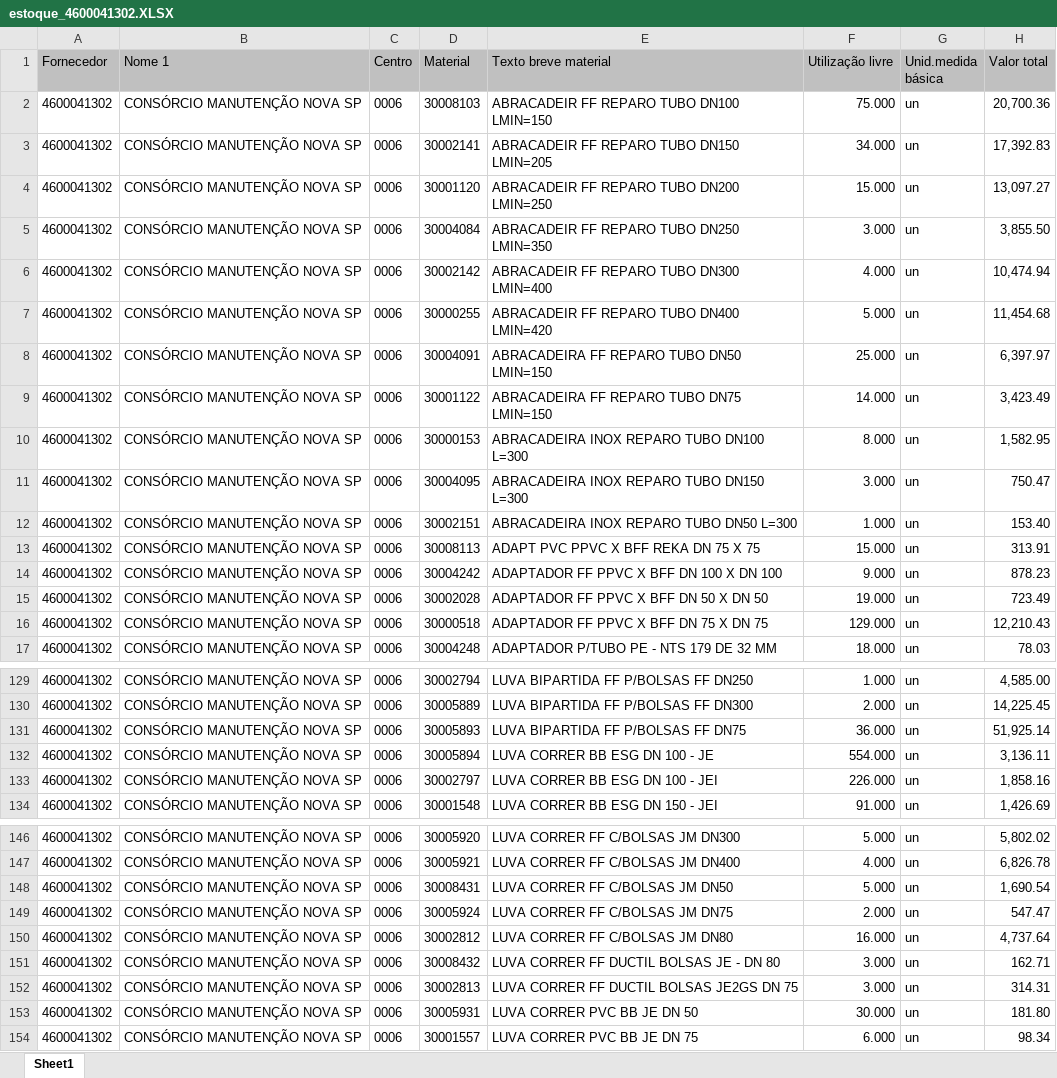
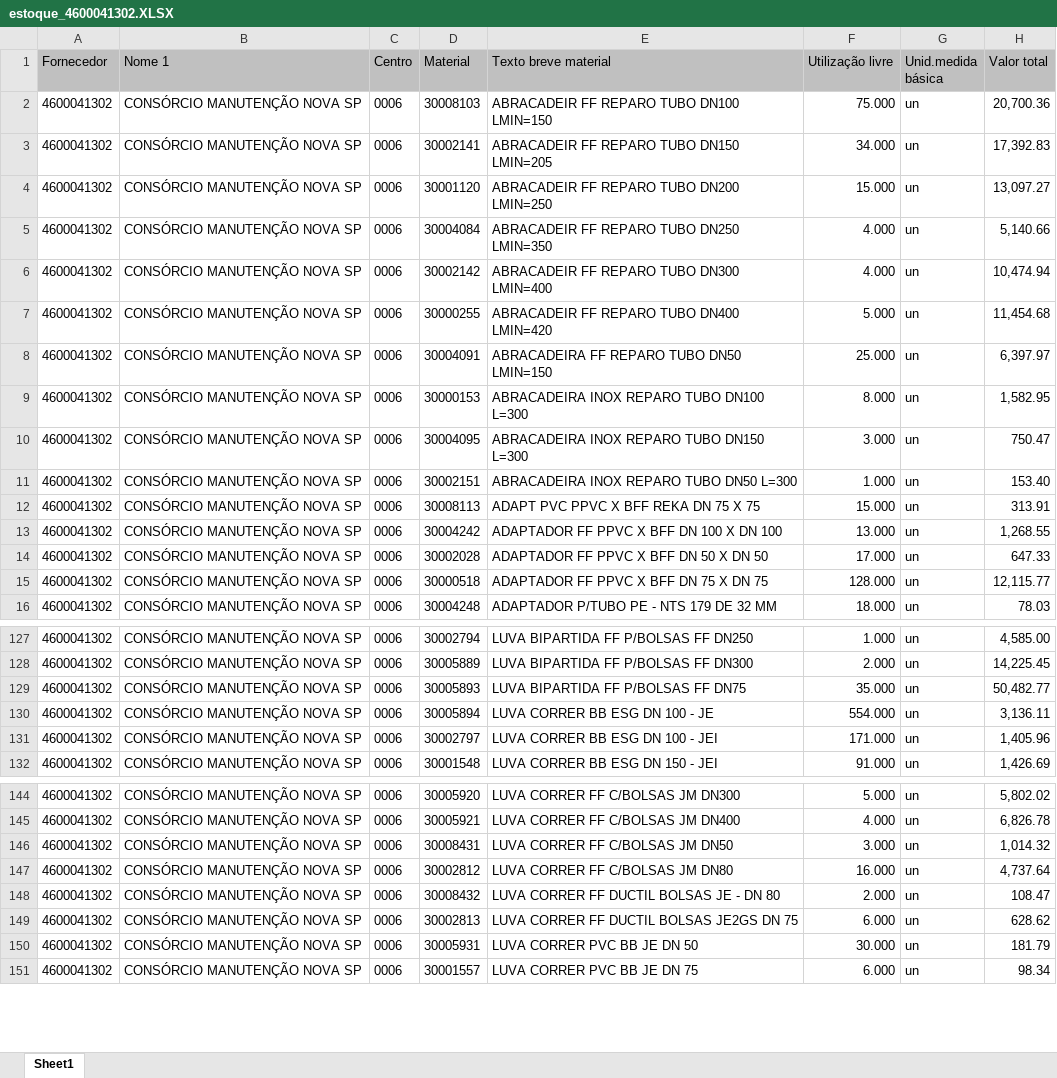
Before and after one commit to hyslan/Val, an Excel workbook: sheets/estoque_4600041302.XLSX, sheet Sheet1, drawn as a sheet; only a part is shown, gaps mark what is left out; values as stored, in another font and other column widths than the file's, no borders; removed rows and columns are numbered as before the commit, all else as after; the diff covers the shown part only; the diff names each change by its address in the sheet, - before the commit and + after, or states it on an @@ line.

```diff
--- a/sheets/estoque_4600041302.XLSX (sheet Sheet1)
+++ b/sheets/estoque_4600041302.XLSX (sheet Sheet1)
-F5 (Utilização livre): 3.000
+F5 (Utilização livre): 4.000
-H5 (Valor total): 3,855.50
+H5 (Valor total): 5,140.66
-row 9: 4600041302 | CONSÓRCIO MANUTENÇÃO NOVA SP | 0006 | 30001122 | ABRACADEIRA FF REPARO TUBO DN75 LMIN=150 | 14.000 | un | 3,423.49
-F13 (Utilização livre): 9.000
+F13 (Utilização livre): 13.000
-H13 (Valor total): 878.23
+H13 (Valor total): 1,268.55
-F14 (Utilização livre): 19.000
+F14 (Utilização livre): 17.000
-H14 (Valor total): 723.49
+H14 (Valor total): 647.33
-F15 (Utilização livre): 129.000
+F15 (Utilização livre): 128.000
-H15 (Valor total): 12,210.43
+H15 (Valor total): 12,115.77
-F129 (Utilização livre): 36.000
+F129 (Utilização livre): 35.000
-H129 (Valor total): 51,925.14
+H129 (Valor total): 50,482.77
-F131 (Utilização livre): 226.000
+F131 (Utilização livre): 171.000
-H131 (Valor total): 1,858.16
+H131 (Valor total): 1,405.96
-F146 (Utilização livre): 5.000
+F146 (Utilização livre): 3.000
-H146 (Valor total): 1,690.54
+H146 (Valor total): 1,014.32
-row 149: 4600041302 | CONSÓRCIO MANUTENÇÃO NOVA SP | 0006 | 30005924 | LUVA CORRER FF C/BOLSAS JM DN75 | 2.000 | un | 547.47
-F148 (Utilização livre): 3.000
+F148 (Utilização livre): 2.000
-H148 (Valor total): 162.71
+H148 (Valor total): 108.47
-F149 (Utilização livre): 3.000
+F149 (Utilização livre): 6.000
-H149 (Valor total): 314.31
+H149 (Valor total): 628.62
-H150 (Valor total): 181.80
+H150 (Valor total): 181.79
```
Also changed, not shown: 2 added rows, 4 removed rows and 93 edited cells elsewhere in this sheet, sheets/estoque_4600056089.XLSX, 4 other files.
